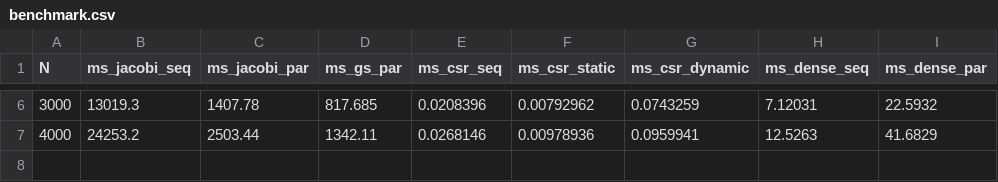
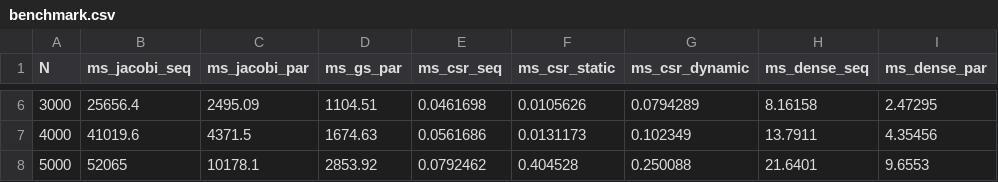
Before and after one commit to GlebLarkin/openMP_basics, a CSV file: data/benchmark.csv, drawn as a sheet; only a part is shown, gaps mark what is left out; the diff covers the shown part only.

```diff
--- a/data/benchmark.csv
+++ b/data/benchmark.csv
@@ -6,2 +6,3 @@ N,ms_jacobi_seq,ms_jacobi_par,ms_gs_par,ms_csr_seq,ms_csr_static,ms_csr_dynamic,
-3000,13019.3,1407.78,817.685,0.0208396,0.00792962,0.0743259,7.12031,22.5932
-4000,24253.2,2503.44,1342.11,0.0268146,0.00978936,0.0959941,12.5263,41.6829
+3000,25656.4,2495.09,1104.51,0.0461698,0.0105626,0.0794289,8.16158,2.47295
+4000,41019.6,4371.5,1674.63,0.0561686,0.0131173,0.102349,13.7911,4.35456
+5000,52065,10178.1,2853.92,0.0792462,0.404528,0.250088,21.6401,9.6553
```
Also changed, not shown: 32 edited cells elsewhere in this file, 12 other files.
